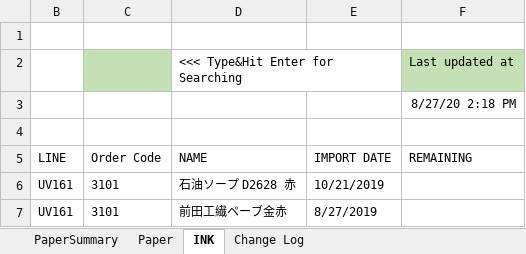
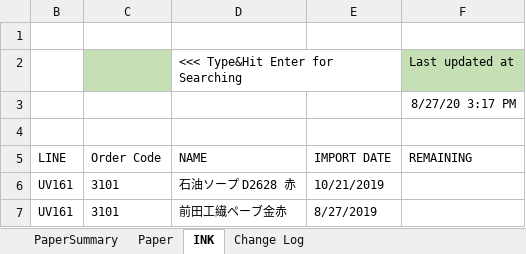
Before and after one commit to vicktor9450/demoSKU, an Excel workbook: Backup06.xlsm, sheet INK, drawn as a sheet; only a part is shown; values as stored, in another font and other column widths than the file's, no borders; table styles not drawn; the diff names each change by its address in the sheet, - before the commit and + after, or states it on an @@ line.

```diff
--- a/Backup06.xlsm (sheet INK)
+++ b/Backup06.xlsm (sheet INK)
-F3 (REMAINING): 8/27/20 2:18 PM
+F3 (REMAINING): 8/27/20 3:17 PM
```
Also changed, not shown: sheet Paper, sheet PaperSummary.
